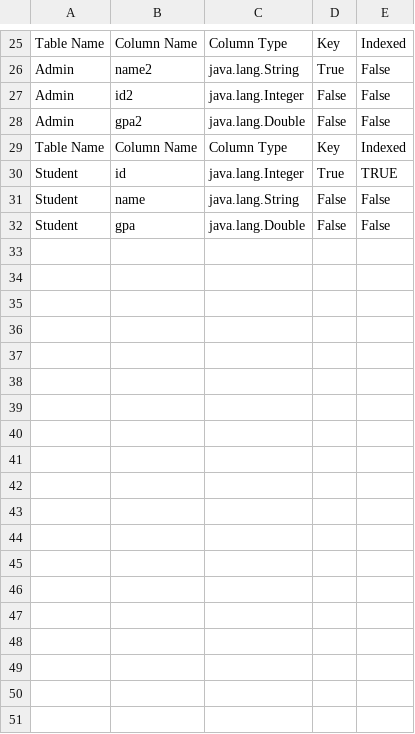
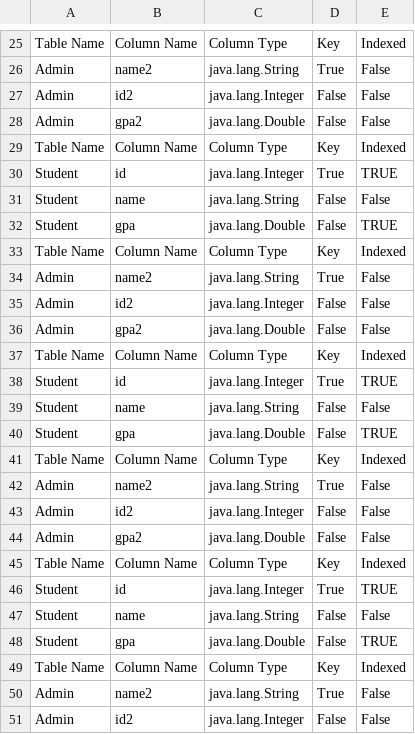
Before and after one commit to YoussefFathi/DB2, a CSV file: Mashayet/data/metaData.csv, drawn as a sheet; only a part is shown, gaps mark what is left out; the diff covers the shown part only.

Commit message:
isIndexed

```diff
--- a/Mashayet/data/metaData.csv
+++ b/Mashayet/data/metaData.csv
@@ -31,2 +31,21 @@ Student,id,java.lang.Integer,True,TRUE
 Student,name,java.lang.String,False,False
-Student,gpa,java.lang.Double,False,False
+Student,gpa,java.lang.Double,False,TRUE
+Table Name, Column Name, Column Type, Key,Indexed
+Admin,name2,java.lang.String,True,False
+Admin,id2,java.lang.Integer,False,False
+Admin,gpa2,java.lang.Double,False,False
+Table Name, Column Name, Column Type, Key,Indexed
+Student,id,java.lang.Integer,True,TRUE
+Student,name,java.lang.String,False,False
+Student,gpa,java.lang.Double,False,TRUE
+Table Name, Column Name, Column Type, Key,Indexed
+Admin,name2,java.lang.String,True,False
+Admin,id2,java.lang.Integer,False,False
+Admin,gpa2,java.lang.Double,False,False
+Table Name, Column Name, Column Type, Key,Indexed
+Student,id,java.lang.Integer,True,TRUE
+Student,name,java.lang.String,False,False
+Student,gpa,java.lang.Double,False,TRUE
+Table Name, Column Name, Column Type, Key,Indexed
+Admin,name2,java.lang.String,True,False
+Admin,id2,java.lang.Integer,False,False
```
Also changed, not shown: 13 added rows and 3 edited cells elsewhere in this file, 13 other files.
